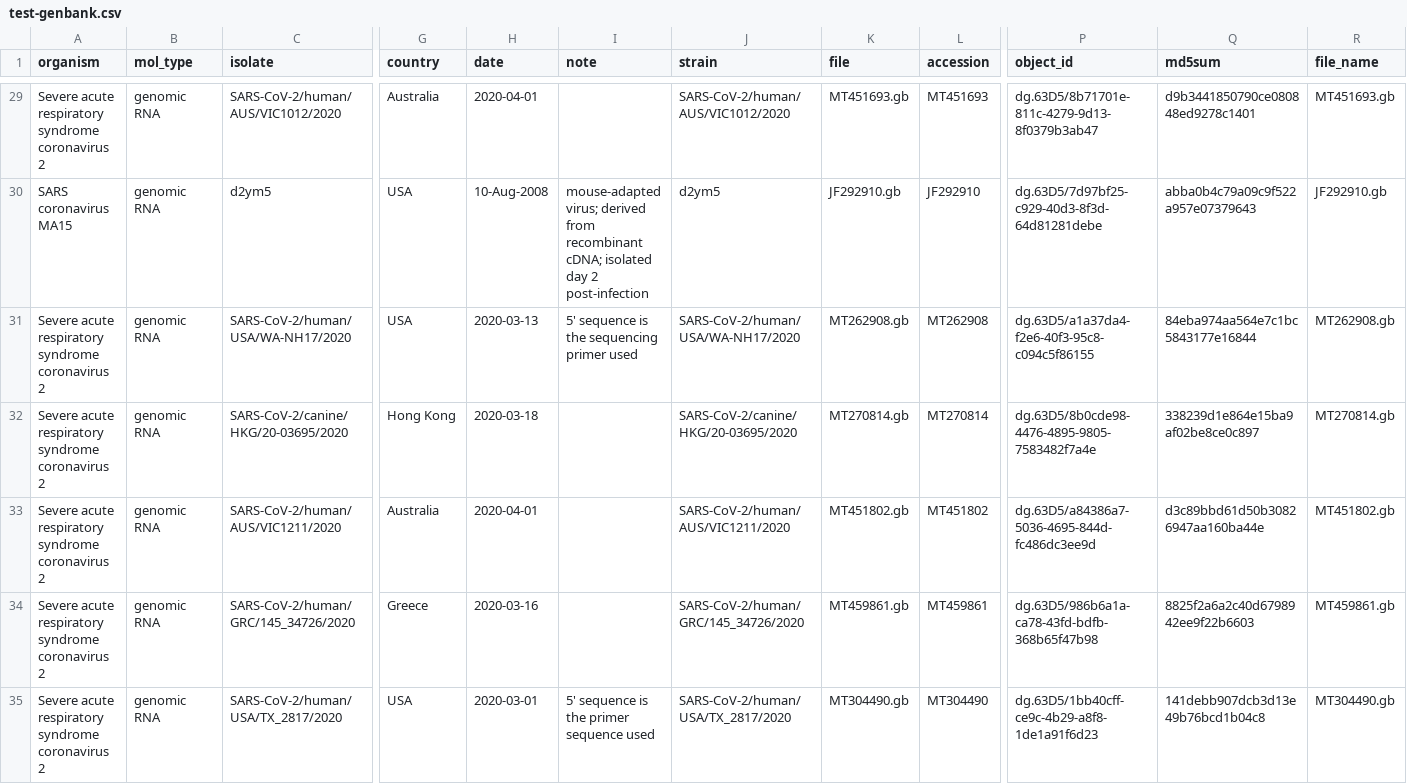
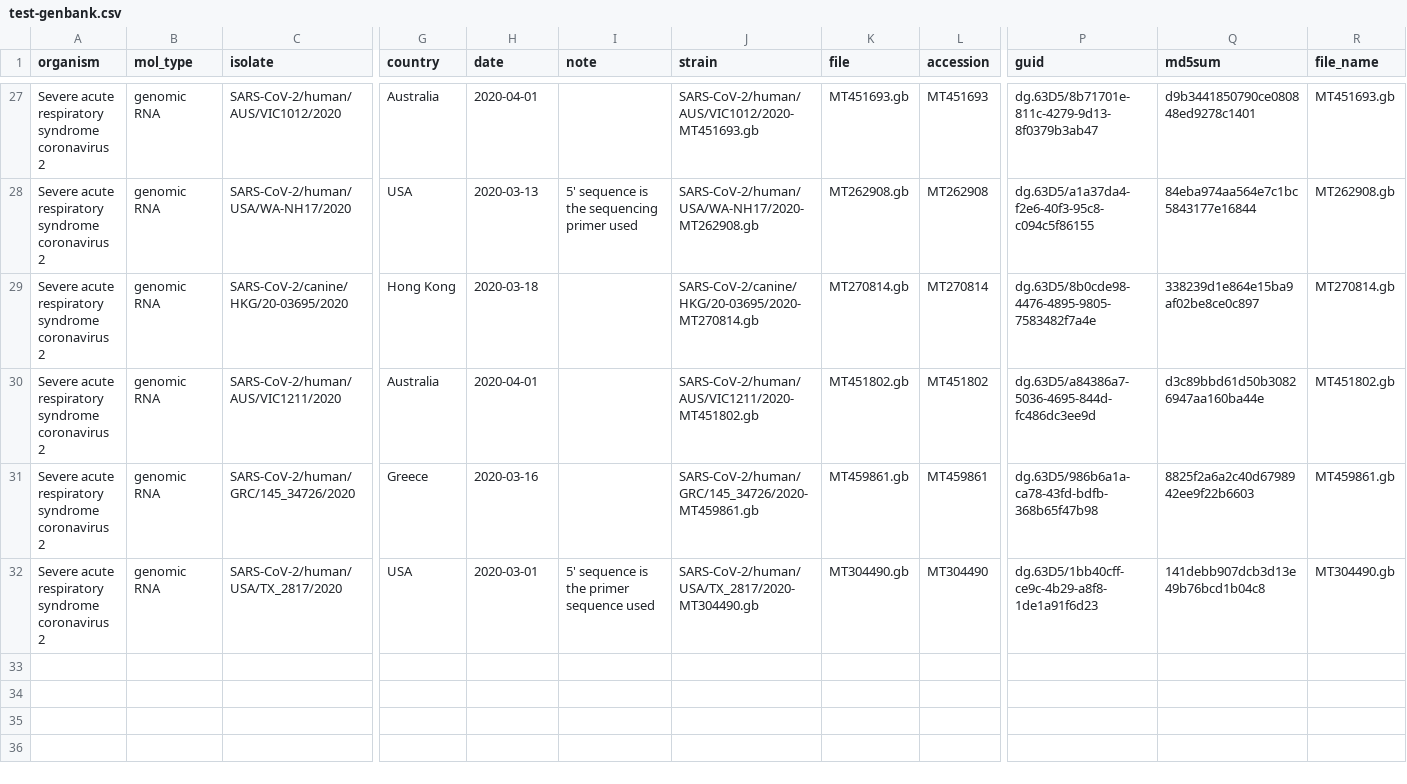
Before and after one commit to uc-cdis/gen3-augur, a CSV file: data/test-genbank.csv, drawn as a sheet; only a part is shown, gaps mark what is left out; removed rows and columns are numbered as before the commit, all else as after; rows hold the shown columns only; the diff covers the shown part only; the diff names each change by its address in the sheet, - before the commit and + after, or states it on an @@ line.

```diff
--- a/data/test-genbank.csv
+++ b/data/test-genbank.csv
-P1: object_id
+P1: guid
-J27 (strain): SARS-CoV-2/human/AUS/VIC1012/2020
+J27 (strain): SARS-CoV-2/human/AUS/VIC1012/2020-MT451693.gb
-row 30: SARS coronavirus MA15 | genomic RNA | d2ym5 | USA | 10-Aug-2008 | mouse-adapted virus; derived from recombinant cDNA; isolated day 2 post-infection | d2ym5 | JF292910.gb | JF292910 | dg.63D5/7d97bf25-c929-40d3-8f3d-64d81281debe | abba0b4c79a09c9f522a957e07379643 | JF292910.gb
-J28 (strain): SARS-CoV-2/human/USA/WA-NH17/2020
+J28 (strain): SARS-CoV-2/human/USA/WA-NH17/2020-MT262908.gb
-J29 (strain): SARS-CoV-2/canine/HKG/20-03695/2020
+J29 (strain): SARS-CoV-2/canine/HKG/20-03695/2020-MT270814.gb
-J30 (strain): SARS-CoV-2/human/AUS/VIC1211/2020
+J30 (strain): SARS-CoV-2/human/AUS/VIC1211/2020-MT451802.gb
-J31 (strain): SARS-CoV-2/human/GRC/145_34726/2020
+J31 (strain): SARS-CoV-2/human/GRC/145_34726/2020-MT459861.gb
-J32 (strain): SARS-CoV-2/human/USA/TX_2817/2020
+J32 (strain): SARS-CoV-2/human/USA/TX_2817/2020-MT304490.gb
```
Also changed, not shown: 2 removed rows and 25 edited cells elsewhere in this file, 21 other files.
